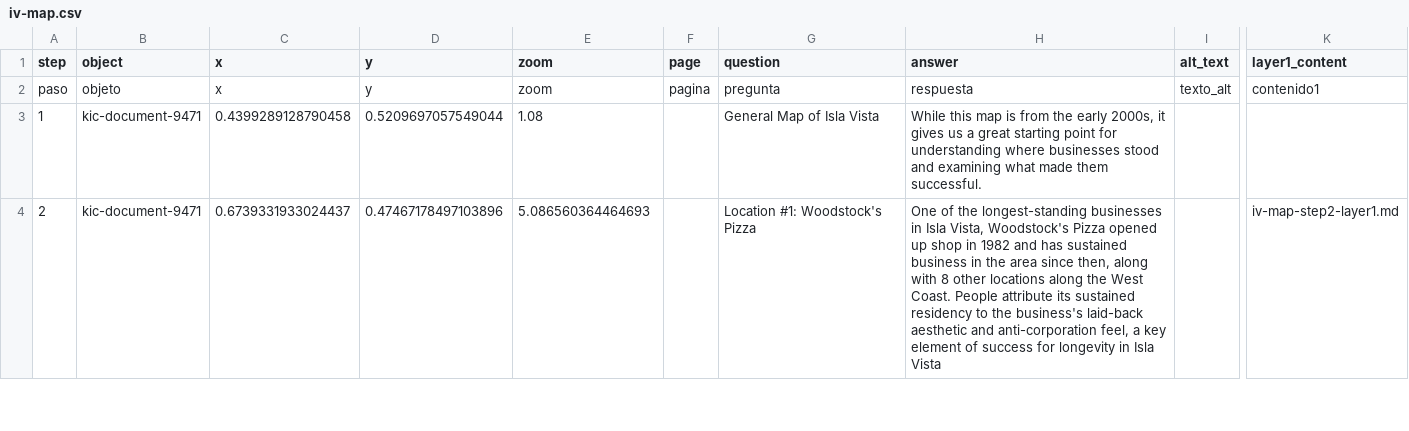
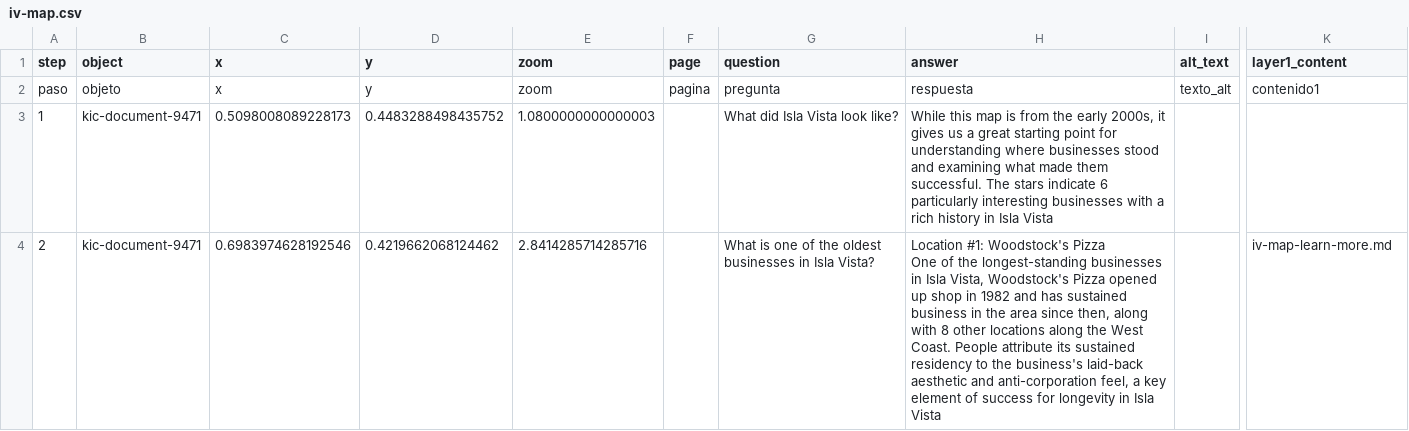
Before and after one commit to vdcalvillo/firstattempt90sivbiz, a CSV file: telar-content/spreadsheets/iv-map.csv, drawn as a sheet; only a part is shown, gaps mark what is left out; ↵ is a line break in a cell; the diff covers the shown part only; the diff names each change by its address in the sheet, - before the commit and + after, or states it on an @@ line.

Commit message:
Add 3 objects, remove 1 object, change description
Added:
  Object: Woodstock's Map
  Object: Freebirds Map
  Object: The Graduate Newspaper

Removed:
  Object: iv-map

(One-time content tracking refresh — future commits will list specific changes.)

Published via Telar Compositor

```diff
--- a/telar-content/spreadsheets/iv-map.csv
+++ b/telar-content/spreadsheets/iv-map.csv
-C3 (x): 0.4399289128790458
+C3 (x): 0.5098008089228173
-D3 (y): 0.5209697057549044
+D3 (y): 0.4483288498435752
-E3 (zoom): 1.08
+E3 (zoom): 1.0800000000000003
-G3 (question): General Map of Isla Vista
+G3 (question): What did Isla Vista look like?
-H3 (answer): …them successful.
+H3 (answer): …them successful. The stars indicate 6 particularly interesting businesses with a rich history in Isla Vista
-C4 (x): 0.6739331933024437
+C4 (x): 0.6983974628192546
-D4 (y): 0.47467178497103896
+D4 (y): 0.4219662068124462
-E4 (zoom): 5.086560364464693
+E4 (zoom): 2.8414285714285716
-G4 (question): Location #1: Woodstock's Pizza
+G4 (question): What is one of the oldest businesses in Isla Vista?
-H4 (answer): One of…
+H4 (answer): Location #1: Woodstock's Pizza ↵ One of…
-K4 (layer1_content): iv-map-step2-layer1.md
+K4 (layer1_content): iv-map-learn-more.md
```
Also changed, not shown: 3 added rows, 1 removed row and 11 edited cells elsewhere in this file, telar-content/spreadsheets/glossary.csv, telar-content/spreadsheets/objects.csv, 10 other files.
